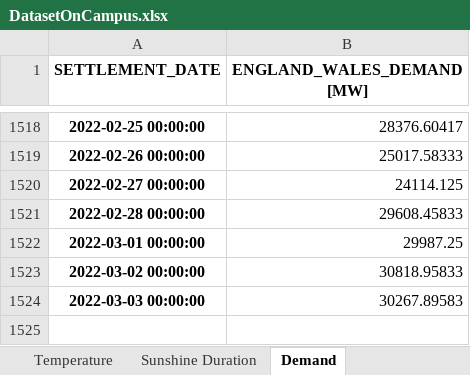
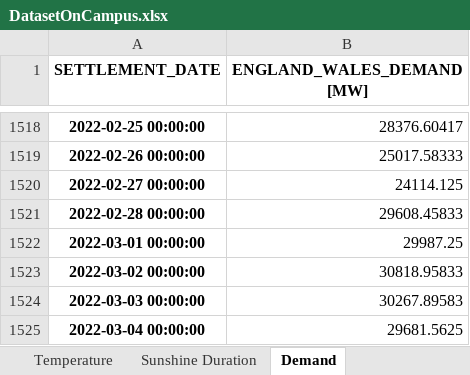
Before and after one commit to niccozagli/Forecasting_Competition_Face2Face, an Excel workbook: DatasetOnCampus.xlsx, sheet Demand, drawn as a sheet; only a part is shown, gaps mark what is left out; values as stored, in another font and other column widths than the file's, no borders; the diff names each change by its address in the sheet, - before the commit and + after, or states it on an @@ line.

```diff
--- a/DatasetOnCampus.xlsx (sheet Demand)
+++ b/DatasetOnCampus.xlsx (sheet Demand)
+row 1525: 2022-03-04 00:00:00 | 29681.5625
```
Also changed, not shown: sheet Temperature, sheet Sunshine Duration.
